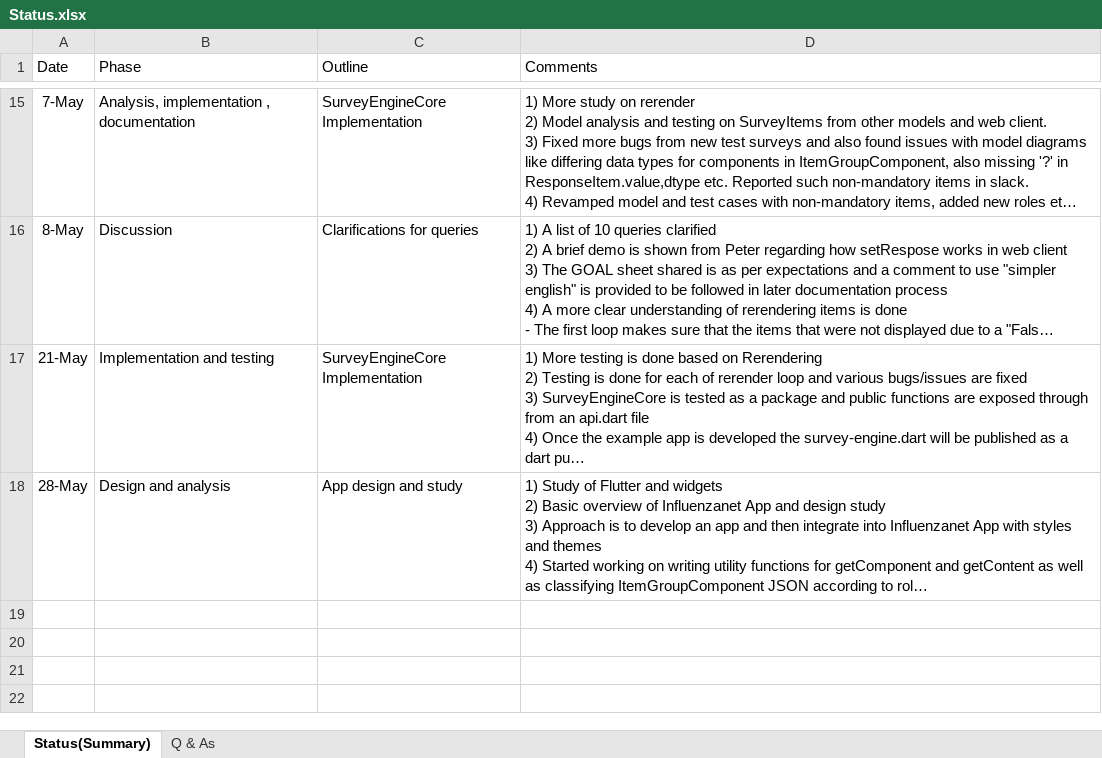
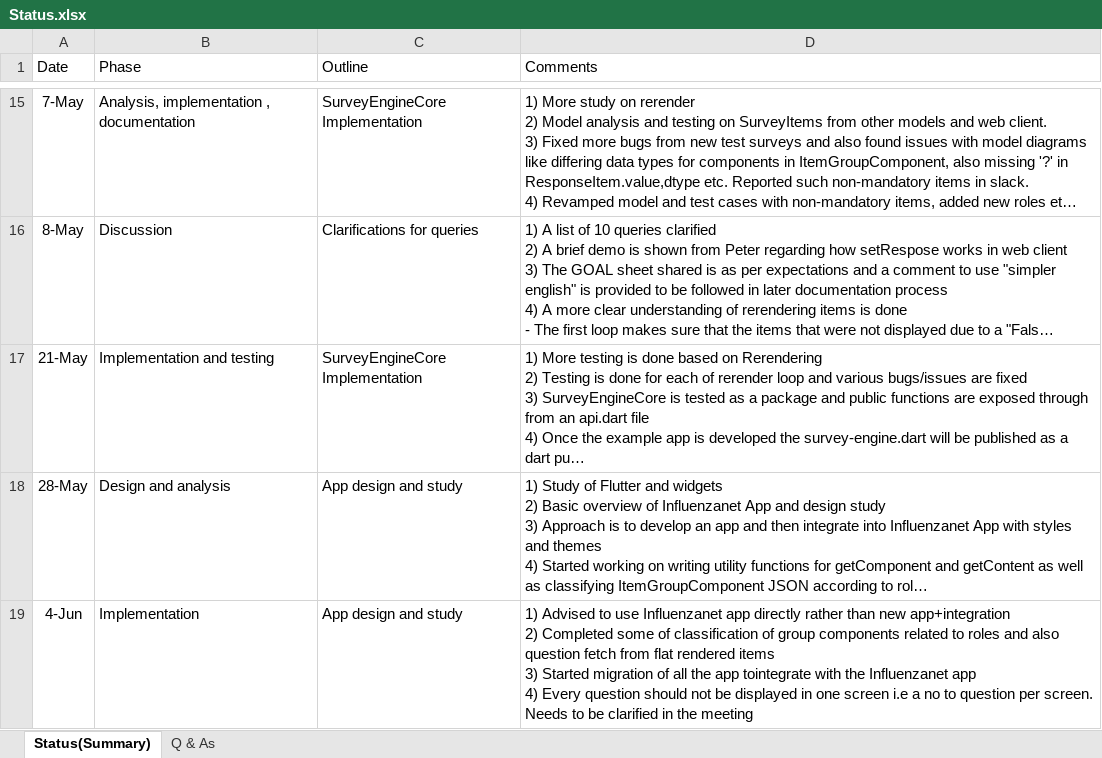
Before and after one commit to influenzanet/survey-engine.dart, an Excel workbook: documents/Status.xlsx, sheet Status(Summary), drawn as a sheet; only a part is shown, gaps mark what is left out; long unchanged cells end in …; values as stored, in another font and other column widths than the file's, no borders; table styles not drawn; ↵ is a line break in a cell; the diff names each change by its address in the sheet, - before the commit and + after, or states it on an @@ line.

Commit message:
Status and query sheet update for syncup

```diff
--- a/documents/Status.xlsx (sheet Status(Summary))
+++ b/documents/Status.xlsx (sheet Status(Summary))
+row 19: 4-Jun | Implementation | App design and study | 1) Advised to use Influenzanet app directly rather than new app+integration ↵ 2) Completed some of classification of group components related to roles and also question fetch from flat rendered items ↵ 3) Started migration of all the app tointegrate with the Influenzanet app ↵ 4) Every question should not be displayed in one screen i.e a no to question per screen. Needs to be clarified in the meeting
```
Also changed, not shown: 1 other file.
